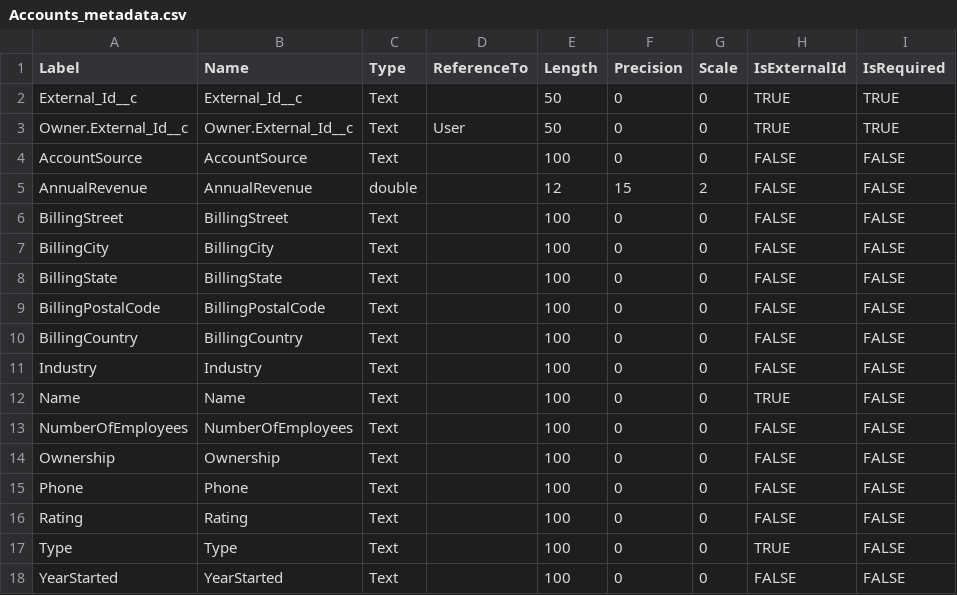
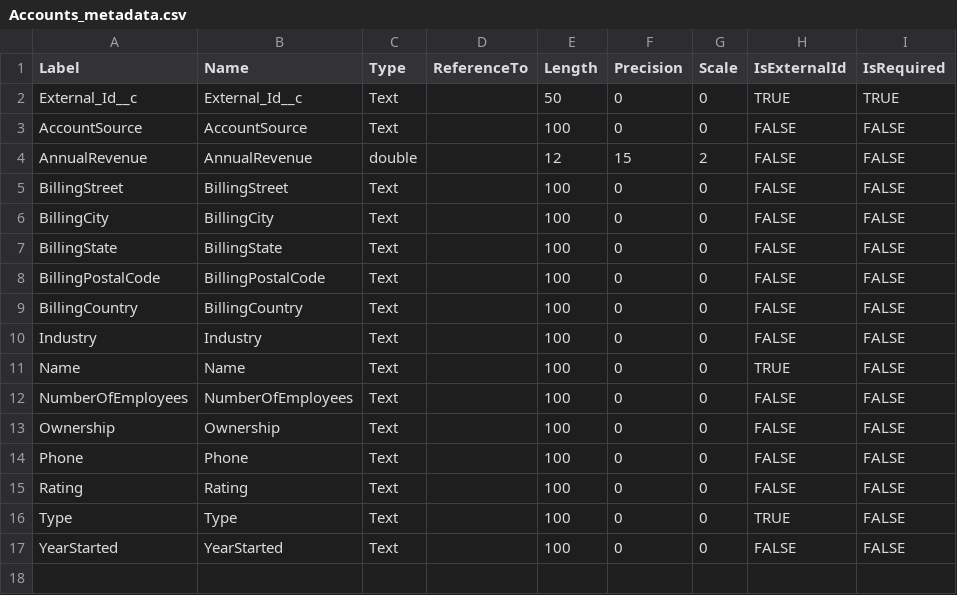
Before and after one commit to rodrigom-oktana-io/wave-tooling, a CSV file: Accounts_metadata.csv, drawn as a sheet; the diff names each change by its address in the sheet, - before the commit and + after, or states it on an @@ line.

```diff
--- a/Accounts_metadata.csv
+++ b/Accounts_metadata.csv
-row 3: Owner.External_Id__c | Owner.External_Id__c | Text | User | 50 | 0 | 0 | TRUE | TRUE
```
Also changed, not shown: Services/CasesHistory_metadata.csv, Services/Cases_metadata.csv.
